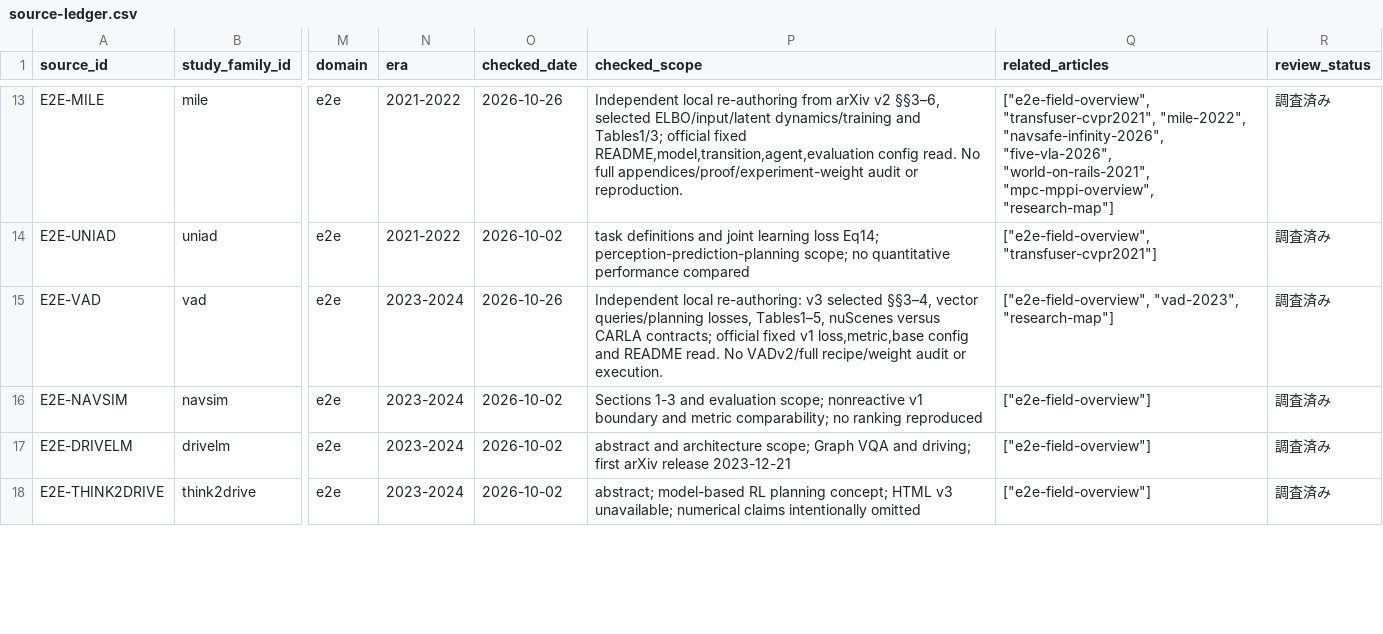
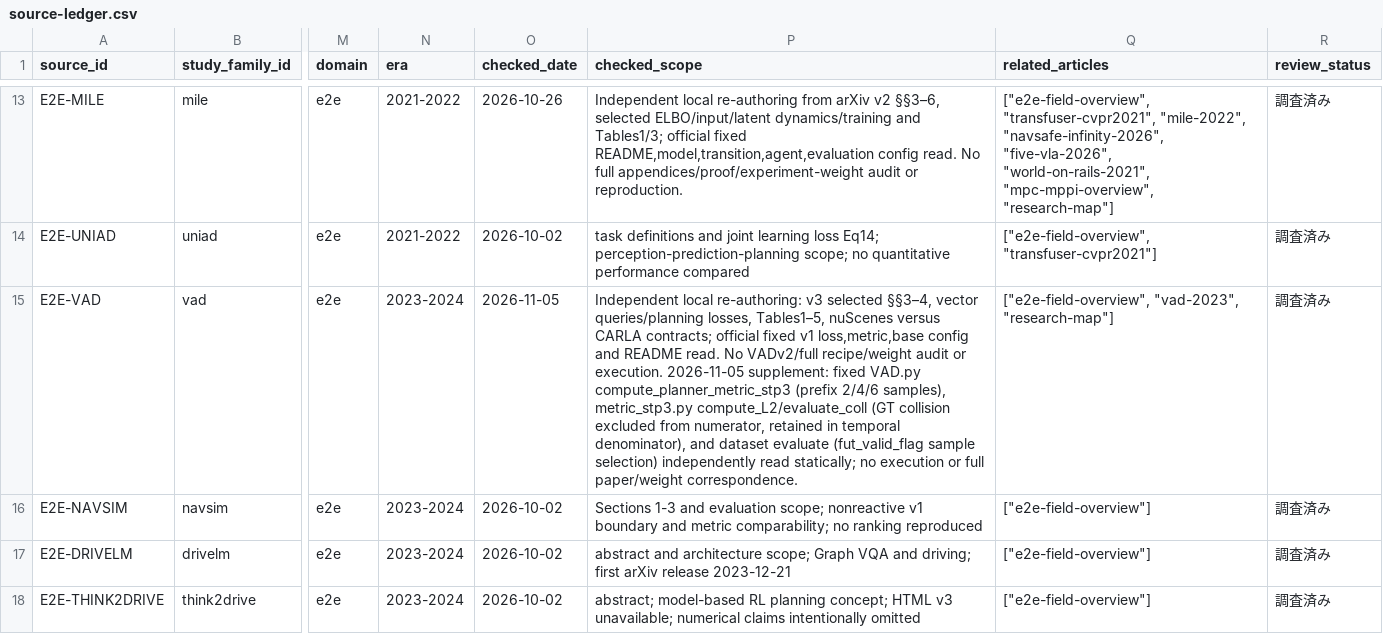
Before and after one commit to fis-teria/aichallenge_lite_transfuser, a CSV file: docs/research/source-ledger.csv, drawn as a sheet; only a part is shown, gaps mark what is left out; the diff covers the shown part only; the diff names each change by its address in the sheet, - before the commit and + after, or states it on an @@ line.

Commit message:
docs(site): clarify VAD planning metric aggregation

```diff
--- a/docs/research/source-ledger.csv
+++ b/docs/research/source-ledger.csv
-O15 (checked_date): 2026-10-26
+O15 (checked_date): 2026-11-05
-P15 (checked_scope): …or execution.
+P15 (checked_scope): …or execution. 2026-11-05 supplement: fixed VAD.py compute_planner_metric_stp3 (prefix 2/4/6 samples), metric_stp3.py compute_L2/evaluate_coll (GT collision excluded from numerator, retained in temporal denominator), and dataset evaluate (fut_valid_flag sample selection) independently read statically; no execution or full paper/weight correspondence.
```
Also changed, not shown: 1 added row and 2 edited cells elsewhere in this file, docs/research/coverage-matrix.csv, docs/research/timeline.csv, 42 other files.
